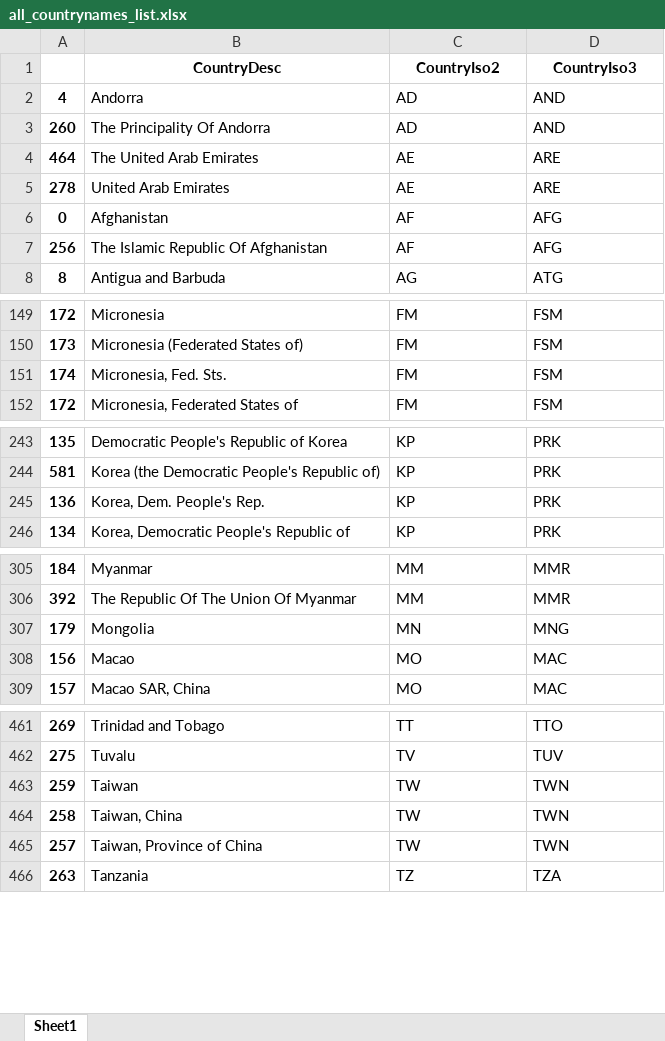
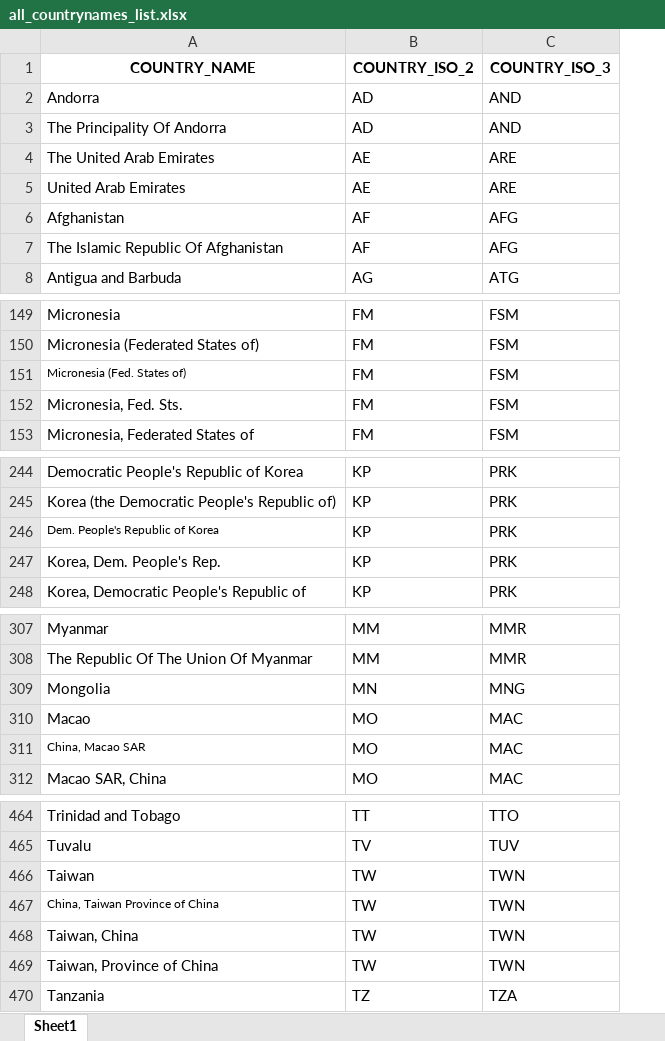
Before and after one commit to m-g-d-c/crba-etl, an Excel workbook: data_in/all_countrynames_list.xlsx, sheet Sheet1, drawn as a sheet; only a part is shown, gaps mark what is left out; values as stored, in another font and other column widths than the file's, no borders; removed rows and columns are numbered as before the commit, all else as after; the diff covers the shown part only; the diff names each change by its address in the sheet, - before the commit and + after, or states it on an @@ line.

Commit message:
Add a few more country name variations

```diff
--- a/data_in/all_countrynames_list.xlsx (sheet Sheet1)
+++ b/data_in/all_countrynames_list.xlsx (sheet Sheet1)
-column A, rows 2-8: 4 | 260 | 464 | 278 | 0 | 256 | 8; rows 149-152: 172 | 173 | 174 | 172; rows 243-246: 135 | 581 | 136 | 134; rows 305-309: 184 | 392 | 179 | 156 | 157; rows 461-466: 269 | 275 | 259 | 258 | 257 | 263
-row 1:  | CountryDesc | CountryIso2 | CountryIso3
+row 1: COUNTRY_NAME | COUNTRY_ISO_2 | COUNTRY_ISO_3
+row 151: Micronesia (Fed. States of) | FM | FSM
+row 246: Dem. People's Republic of Korea | KP | PRK
+row 311: China, Macao SAR | MO | MAC
+row 467: China, Taiwan Province of China | TW | TWN
```
Also changed, not shown: 1 added row elsewhere in this sheet.
